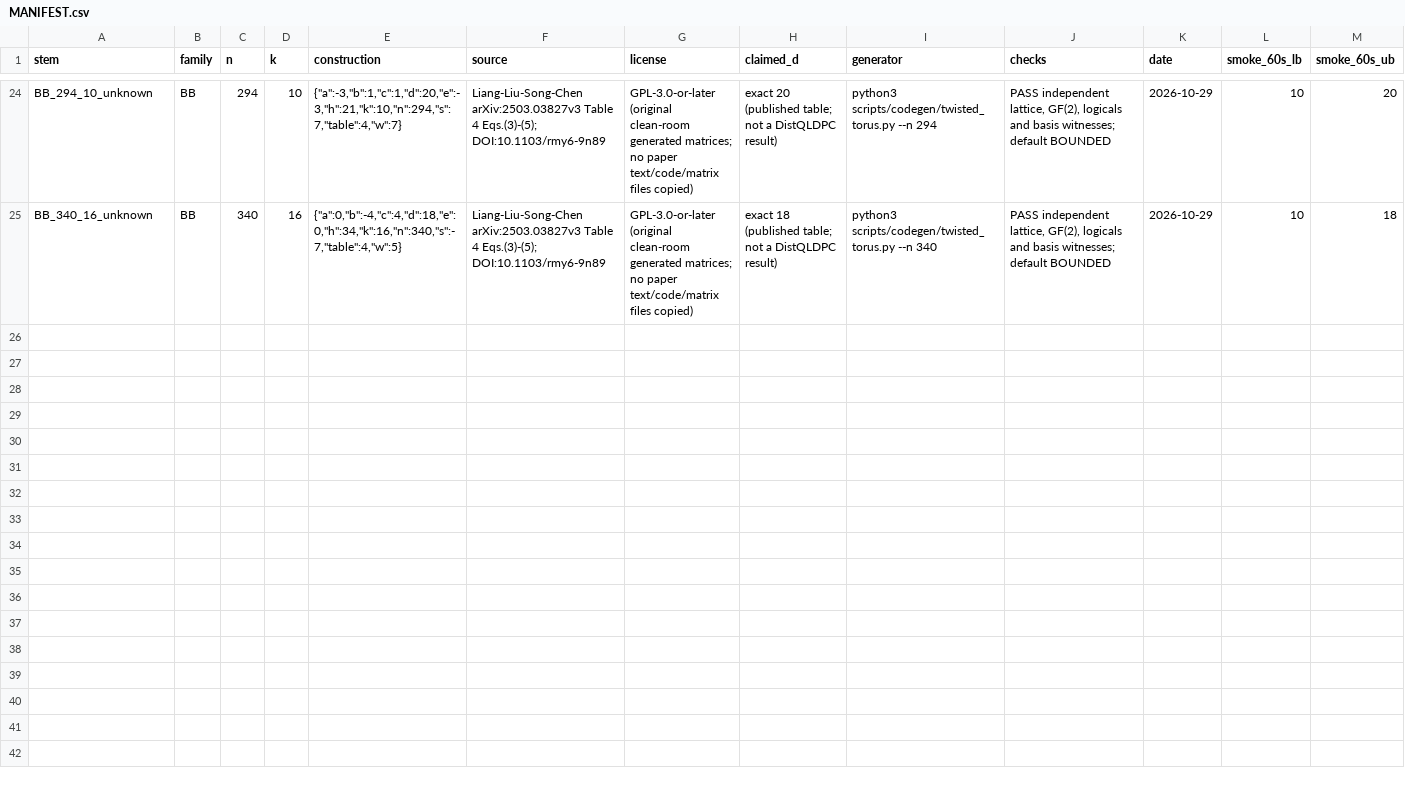
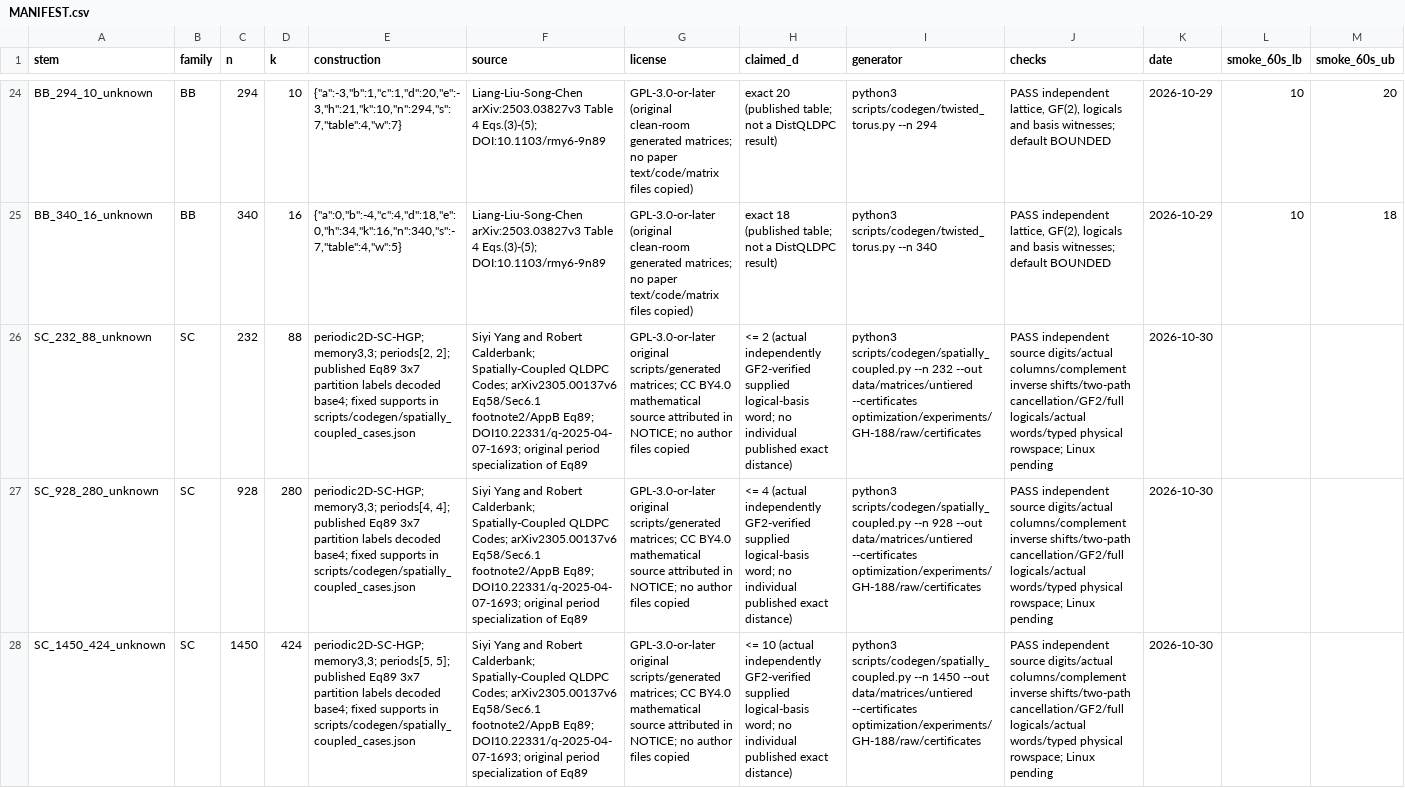
Before and after one commit to guluchen/DistQLDPC, a CSV file: data/matrices/untiered/MANIFEST.csv, drawn as a sheet; only a part is shown, gaps mark what is left out; rows hold the shown columns only; the diff covers the shown part only; the diff names each change by its address in the sheet, - before the commit and + after, or states it on an @@ line.

Commit message:
Add reproducible spatially coupled CSS unresolved-distance targets

```diff
--- a/data/matrices/untiered/MANIFEST.csv
+++ b/data/matrices/untiered/MANIFEST.csv
+row 26: SC_232_88_unknown | SC | 232 | 88 | periodic2D-SC-HGP; memory3,3; periods[2, 2]; published Eq89 3x7 partition labels decoded base4; fixed supports in scripts/codegen/spatially_coupled_cases.json | Siyi Yang and Robert Calderbank; Spatially-Coupled QLDPC Codes; arXiv2305.00137v6 Eq58/Sec6.1 footnote2/AppB Eq89; DOI10.22331/q-2025-04-07-1693; original period specialization of Eq89 | GPL-3.0-or-later original scripts/generated matrices; CC BY4.0 mathematical source attributed in NOTICE; no author files copied | <= 2 (actual independently GF2-verified supplied logical-basis word; no individual published exact distance) | python3 scripts/codegen/spatially_coupled.py --n 232 --out data/matrices/untiered --certificates optimization/experiments/GH-188/raw/certificates | PASS independent source digits/actual columns/complement inverse shifts/two-path cancellation/GF2/full logicals/actual words/typed physical rowspace; Linux pending | 2026-10-30
+row 27: SC_928_280_unknown | SC | 928 | 280 | periodic2D-SC-HGP; memory3,3; periods[4, 4]; published Eq89 3x7 partition labels decoded base4; fixed supports in scripts/codegen/spatially_coupled_cases.json | Siyi Yang and Robert Calderbank; Spatially-Coupled QLDPC Codes; arXiv2305.00137v6 Eq58/Sec6.1 footnote2/AppB Eq89; DOI10.22331/q-2025-04-07-1693; original period specialization of Eq89 | GPL-3.0-or-later original scripts/generated matrices; CC BY4.0 mathematical source attributed in NOTICE; no author files copied | <= 4 (actual independently GF2-verified supplied logical-basis word; no individual published exact distance) | python3 scripts/codegen/spatially_coupled.py --n 928 --out data/matrices/untiered --certificates optimization/experiments/GH-188/raw/certificates | PASS independent source digits/actual columns/complement inverse shifts/two-path cancellation/GF2/full logicals/actual words/typed physical rowspace; Linux pending | 2026-10-30
+row 28: SC_1450_424_unknown | SC | 1450 | 424 | periodic2D-SC-HGP; memory3,3; periods[5, 5]; published Eq89 3x7 partition labels decoded base4; fixed supports in scripts/codegen/spatially_coupled_cases.json | Siyi Yang and Robert Calderbank; Spatially-Coupled QLDPC Codes; arXiv2305.00137v6 Eq58/Sec6.1 footnote2/AppB Eq89; DOI10.22331/q-2025-04-07-1693; original period specialization of Eq89 | GPL-3.0-or-later original scripts/generated matrices; CC BY4.0 mathematical source attributed in NOTICE; no author files copied | <= 10 (actual independently GF2-verified supplied logical-basis word; no individual published exact distance) | python3 scripts/codegen/spatially_coupled.py --n 1450 --out data/matrices/untiered --certificates optimization/experiments/GH-188/raw/certificates | PASS independent source digits/actual columns/complement inverse shifts/two-path cancellation/GF2/full logicals/actual words/typed physical rowspace; Linux pending | 2026-10-30
```
Also changed, not shown: 2 added rows elsewhere in this file, 50 other files.
